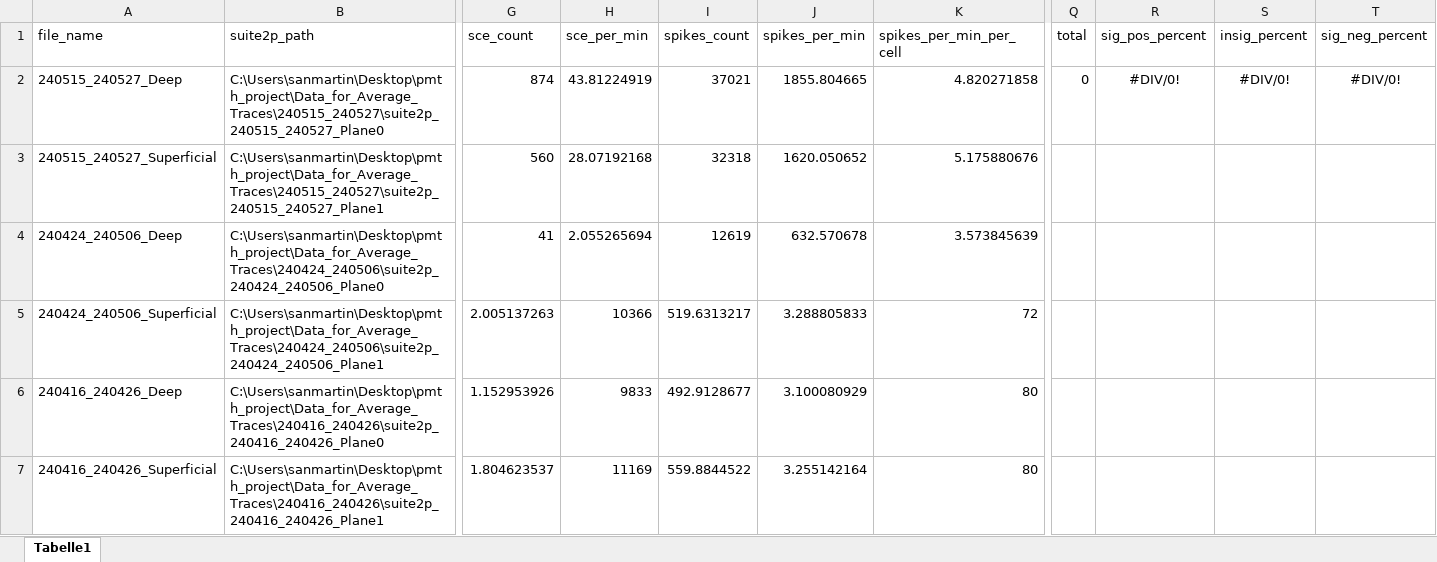
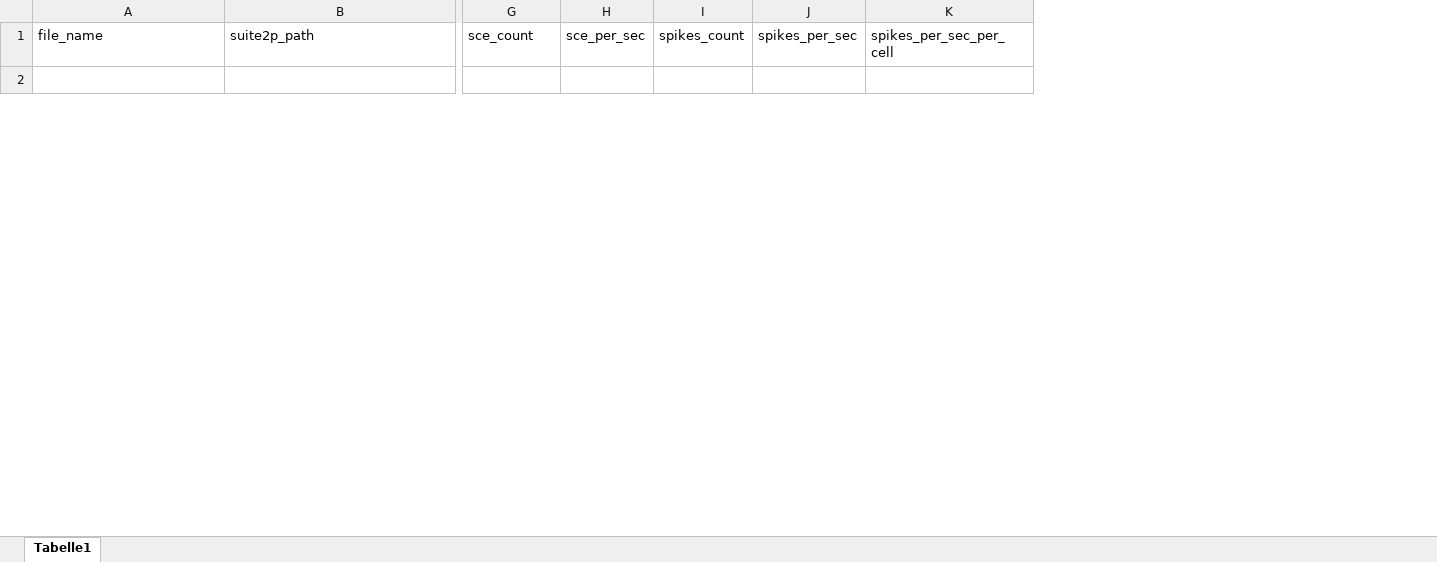
Before and after one commit to phanhuynh/work_git, an Excel workbook: carmen/pmth_project/pmth_main.xlsx, sheet Tabelle1, drawn as a sheet; only a part is shown, gaps mark what is left out; values as stored, in another font and other column widths than the file's, no borders; removed rows and columns are numbered as before the commit, all else as after; rows hold the shown columns only; the diff covers the shown part only; the diff names each change by its address in the sheet, - before the commit and + after, or states it on an @@ line.

Commit message:
updated excel

```diff
--- a/carmen/pmth_project/pmth_main.xlsx (sheet Tabelle1)
+++ b/carmen/pmth_project/pmth_main.xlsx (sheet Tabelle1)
-column H (sce_per_min), row 2: 43.81224919
+column H (sce_per_sec), empty
-column J (spikes_per_min), row 2: 1855.804665
-column K (spikes_per_min_per_cell), row 2: 4.820271858
+column J (spikes_per_sec), empty
+column K (spikes_per_sec_per_cell), empty
-column Q (total), row 2: 0
-column R (sig_pos_percent), row 2: #DIV/0!
-column S (insig_percent), row 2: #DIV/0!
-column T (sig_neg_percent), row 2: #DIV/0!
-row 2: 240515_240527_Deep | C:\Users\sanmartin\Desktop\pmth_project\Data_for_Average_Traces\240515_240527\suite2p_240515_240527_Plane0 | 874 | 43.81224919 | 37021 | 1855.804665 | 4.820271858 | 0 | #DIV/0! | #DIV/0! | #DIV/0!
+row 2: (empty)
-row 3: 240515_240527_Superficial | C:\Users\sanmartin\Desktop\pmth_project\Data_for_Average_Traces\240515_240527\suite2p_240515_240527_Plane1 | 560 | 28.07192168 | 32318 | 1620.050652 | 5.175880676
-row 4: 240424_240506_Deep | C:\Users\sanmartin\Desktop\pmth_project\Data_for_Average_Traces\240424_240506\suite2p_240424_240506_Plane0 | 41 | 2.055265694 | 12619 | 632.570678 | 3.573845639
-row 5: 240424_240506_Superficial | C:\Users\sanmartin\Desktop\pmth_project\Data_for_Average_Traces\240424_240506\suite2p_240424_240506_Plane1 | 2.005137263 | 10366 | 519.6313217 | 3.288805833 | 72
-row 6: 240416_240426_Deep | C:\Users\sanmartin\Desktop\pmth_project\Data_for_Average_Traces\240416_240426\suite2p_240416_240426_Plane0 | 1.152953926 | 9833 | 492.9128677 | 3.100080929 | 80
-row 7: 240416_240426_Superficial | C:\Users\sanmartin\Desktop\pmth_project\Data_for_Average_Traces\240416_240426\suite2p_240416_240426_Plane1 | 1.804623537 | 11169 | 559.8844522 | 3.255142164 | 80
```
Also changed, not shown: 1 added row and 14 removed rows elsewhere in this sheet.
